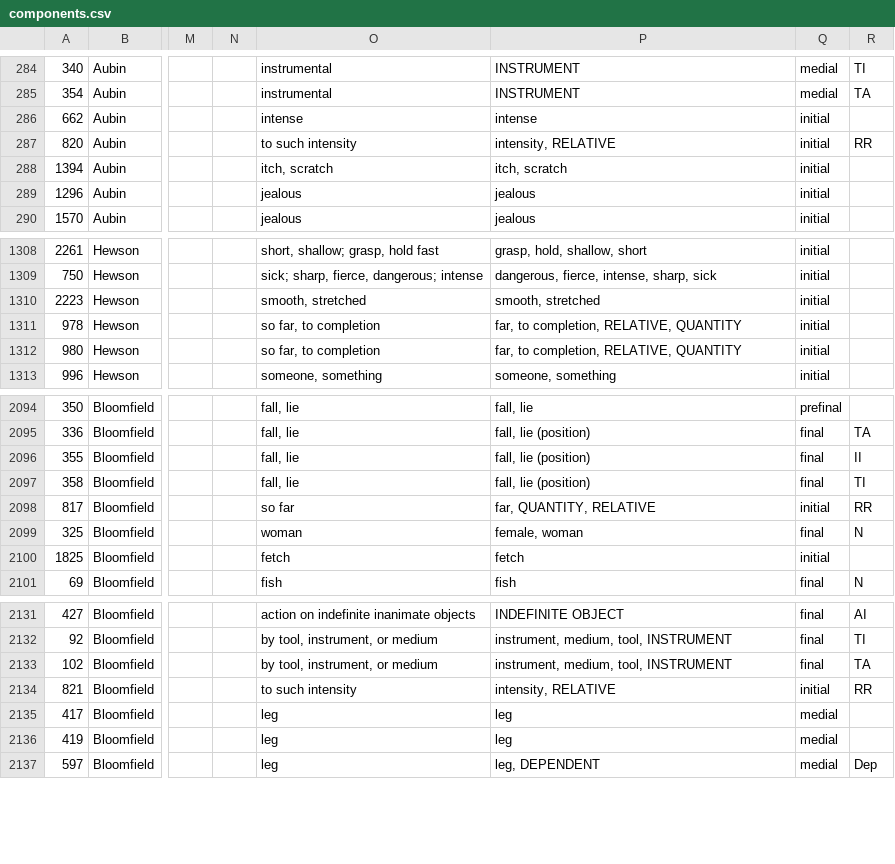
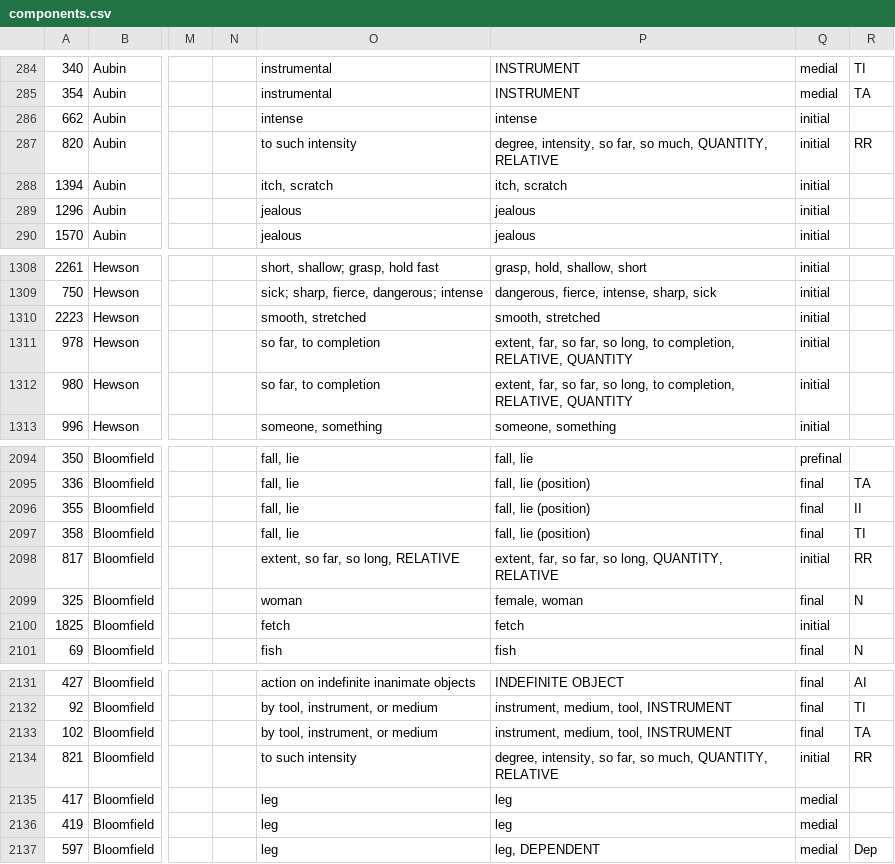
Before and after one commit to Nisinoon/Nisinoon, a CSV file: csv/Proto_Algonquian/components.csv, drawn as a sheet; only a part is shown, gaps mark what is left out; the diff names each change by its address in the sheet, - before the commit and + after, or states it on an @@ line.

```diff
--- a/csv/Proto_Algonquian/components.csv
+++ b/csv/Proto_Algonquian/components.csv
-P287: intensity, RELATIVE
+P287: degree, intensity, so far, so much, QUANTITY, RELATIVE
-P1311:P1312: far, to completion,…
+P1311:P1312: extent, far, so far, so long, to completion,…
-O2098: so far
+O2098: extent, so far, so long, RELATIVE
-P2098: far, QUANTITY, RELATIVE
+P2098: extent, far, so far, so long, QUANTITY, RELATIVE
-P2134: intensity, RELATIVE
+P2134: degree, intensity, so far, so much, QUANTITY, RELATIVE
```
Also changed, not shown: csv/Arapaho/components.csv, csv/Cree_Plains/components.csv, 26 other files.
